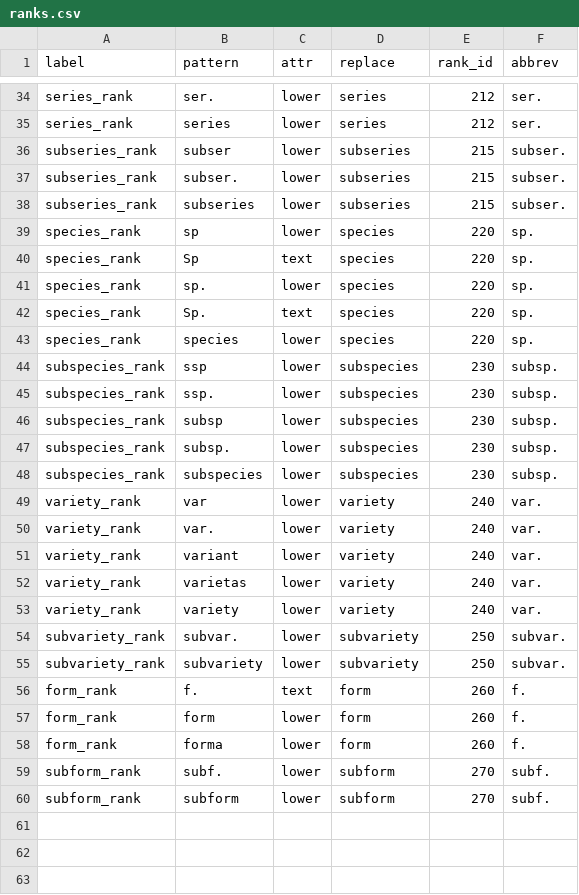
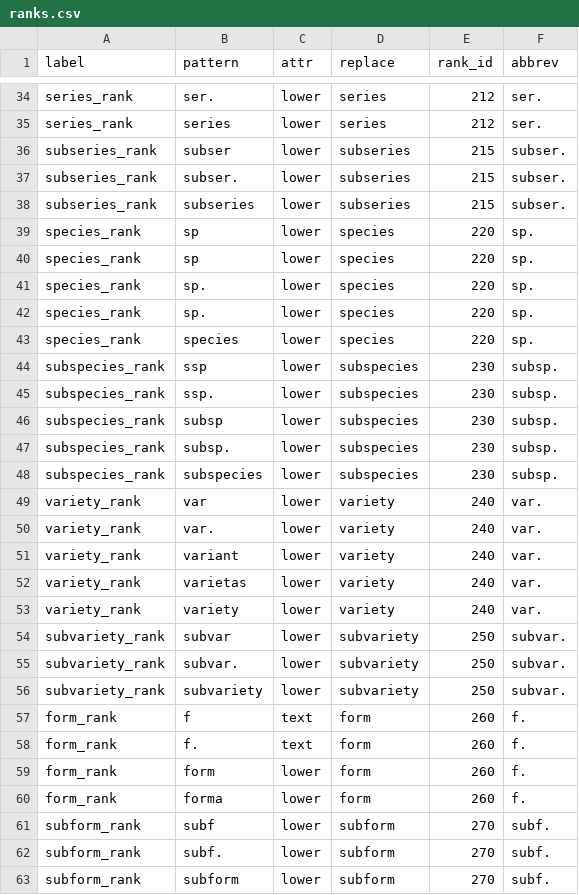
Before and after one commit to rafelafrance/traiter_plant_patterns, a CSV file: plants/pylib/vocabulary/ranks.csv, drawn as a sheet; only a part is shown, gaps mark what is left out.

```diff
--- a/plants/pylib/vocabulary/ranks.csv
+++ b/plants/pylib/vocabulary/ranks.csv
@@ -39,5 +39,5 @@ subseries_rank,subseries,lower,subseries,215,subser.
 species_rank,sp,lower,species,220,sp.
-species_rank,Sp,text,species,220,sp.
+species_rank,sp,lower,species,220,sp.
 species_rank,sp.,lower,species,220,sp.
-species_rank,Sp.,text,species,220,sp.
+species_rank,sp.,lower,species,220,sp.
 species_rank,species,lower,species,220,sp.
@@ -53,4 +53,6 @@ variety_rank,varietas,lower,variety,240,var.
 variety_rank,variety,lower,variety,240,var.
+subvariety_rank,subvar,lower,subvariety,250,subvar.
 subvariety_rank,subvar.,lower,subvariety,250,subvar.
 subvariety_rank,subvariety,lower,subvariety,250,subvar.
+form_rank,f,text,form,260,f.
 form_rank,f.,text,form,260,f.
@@ -58,2 +60,3 @@ form_rank,form,lower,form,260,f.
 form_rank,forma,lower,form,260,f.
+subform_rank,subf,lower,subform,270,subf.
 subform_rank,subf.,lower,subform,270,subf.
```
Also changed, not shown: plants/pylib/vocabulary/mock_taxa.csv, plants/pylib/vocabulary/treatment.csv, 23 other files.
